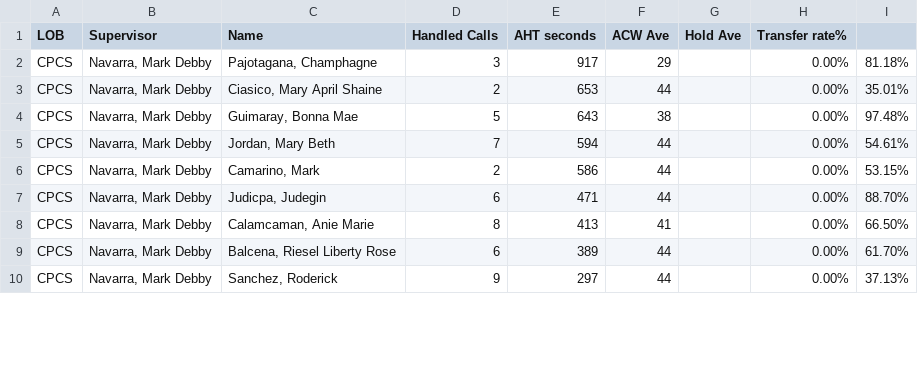
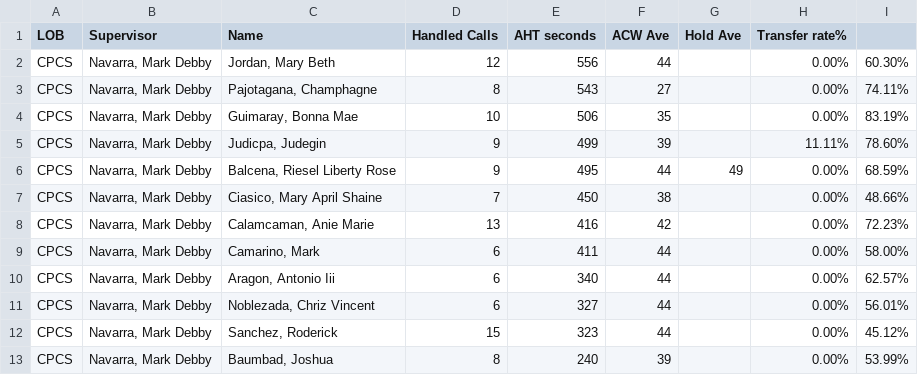
Before and after one commit to CGS-J/CPCS-AHT, a CSV file: cpcs.csv, drawn as a sheet; only a part is shown; the diff covers the shown part only.

```diff
--- a/cpcs.csv
+++ b/cpcs.csv
@@ -1,10 +1,13 @@
 LOB,Supervisor,Name ,Handled Calls ,AHT seconds,ACW Ave,Hold Ave,Transfer rate%,
-CPCS,"Navarra, Mark Debby","Pajotagana, Champhagne",3,917,29,,0.00%,81.18%
-CPCS,"Navarra, Mark Debby","Ciasico, Mary April Shaine",2,653,44,,0.00%,35.01%
-CPCS,"Navarra, Mark Debby","Guimaray, Bonna Mae",5,643,38,,0.00%,97.48%
-CPCS,"Navarra, Mark Debby","Jordan, Mary Beth",7,594,44,,0.00%,54.61%
-CPCS,"Navarra, Mark Debby","Camarino, Mark",2,586,44,,0.00%,53.15%
-CPCS,"Navarra, Mark Debby","Judicpa, Judegin",6,471,44,,0.00%,88.70%
-CPCS,"Navarra, Mark Debby","Calamcaman, Anie Marie",8,413,41,,0.00%,66.50%
-CPCS,"Navarra, Mark Debby","Balcena, Riesel Liberty Rose",6,389,44,,0.00%,61.70%
-CPCS,"Navarra, Mark Debby","Sanchez, Roderick",9,297,44,,0.00%,37.13%
+CPCS,"Navarra, Mark Debby","Jordan, Mary Beth",12,556,44,,0.00%,60.30%
+CPCS,"Navarra, Mark Debby","Pajotagana, Champhagne",8,543,27,,0.00%,74.11%
+CPCS,"Navarra, Mark Debby","Guimaray, Bonna Mae",10,506,35,,0.00%,83.19%
+CPCS,"Navarra, Mark Debby","Judicpa, Judegin",9,499,39,,11.11%,78.60%
+CPCS,"Navarra, Mark Debby","Balcena, Riesel Liberty Rose",9,495,44,49,0.00%,68.59%
+CPCS,"Navarra, Mark Debby","Ciasico, Mary April Shaine",7,450,38,,0.00%,48.66%
+CPCS,"Navarra, Mark Debby","Calamcaman, Anie Marie",13,416,42,,0.00%,72.23%
+CPCS,"Navarra, Mark Debby","Camarino, Mark",6,411,44,,0.00%,58.00%
+CPCS,"Navarra, Mark Debby","Aragon, Antonio Iii",6,340,44,,0.00%,62.57%
+CPCS,"Navarra, Mark Debby","Noblezada, Chriz Vincent",6,327,44,,0.00%,56.01%
+CPCS,"Navarra, Mark Debby","Sanchez, Roderick",15,323,44,,0.00%,45.12%
+CPCS,"Navarra, Mark Debby","Baumbad, Joshua",8,240,39,,0.00%,53.99%
```
Also changed, not shown: 1 added row, 1 removed row and 12 edited cells elsewhere in this file, cpcsAHT.csv, 1 other file.
